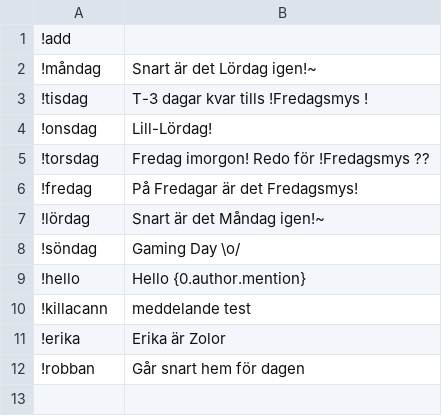
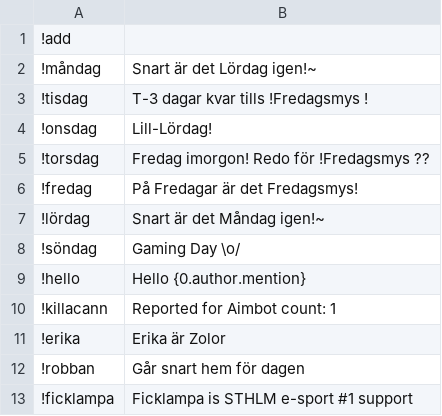
Before and after one commit to Zolor/sthlmesport-bot, a CSV file: commands.csv, drawn as a sheet.

```diff
--- a/commands.csv
+++ b/commands.csv
@@ -9,4 +9,5 @@
 !hello,Hello {0.author.mention}
-!killacann,meddelande test
+!killacann,Reported for Aimbot count: 1
 !erika,Erika är Zolor
 !robban,Går snart hem för dagen
+!ficklampa,Ficklampa is STHLM e-sport #1 support
```
Also changed, not shown: 4 other files.
